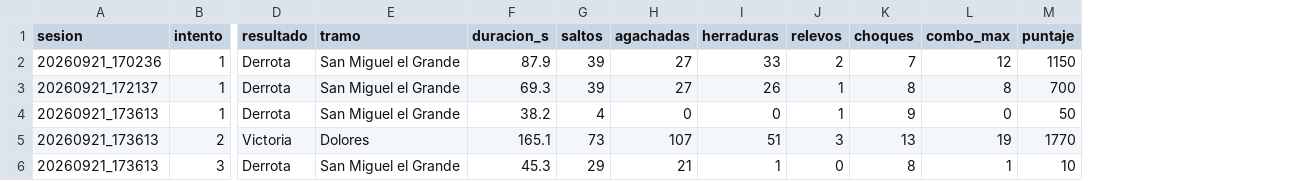
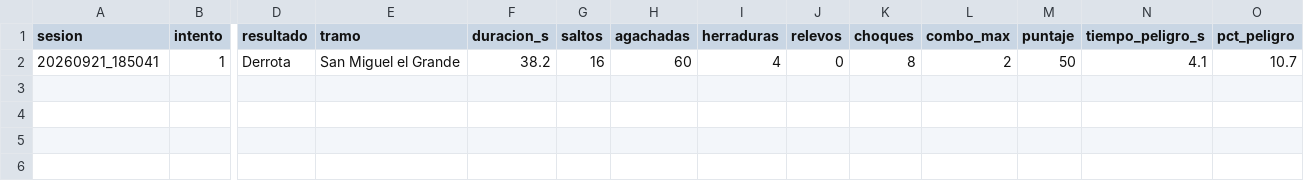
Before and after one commit to Rogierotm29/AvisoADolores_, a CSV file: Telemetry/dynamics_log.csv, drawn as a sheet; only a part is shown, gaps mark what is left out; removed rows and columns are numbered as before the commit, all else as after; rows hold the shown columns only; the diff names each change by its address in the sheet, - before the commit and + after, or states it on an @@ line.

Commit message:
Encuesta in game y KPI de tiempo en peligro

```diff
--- a/Telemetry/dynamics_log.csv
+++ b/Telemetry/dynamics_log.csv
+column N (tiempo_peligro_s), empty
+column O (pct_peligro), empty
-row 2: 20260921_170236 | 1 | Derrota | San Miguel el Grande | 87.9 | 39 | 27 | 33 | 2 | 7 | 12 | 1150
-row 3: 20260921_172137 | 1 | Derrota | San Miguel el Grande | 69.3 | 39 | 27 | 26 | 1 | 8 | 8 | 700
-row 4: 20260921_173613 | 1 | Derrota | San Miguel el Grande | 38.2 | 4 | 0 | 0 | 1 | 9 | 0 | 50
-row 5: 20260921_173613 | 2 | Victoria | Dolores | 165.1 | 73 | 107 | 51 | 3 | 13 | 19 | 1770
-row 6: 20260921_173613 | 3 | Derrota | San Miguel el Grande | 45.3 | 29 | 21 | 1 | 0 | 8 | 1 | 10
+row 2: 20260921_185041 | 1 | Derrota | San Miguel el Grande | 38.2 | 16 | 60 | 4 | 0 | 8 | 2 | 50 | 4.1 | 10.7
```
Also changed, not shown: 6 other files.
